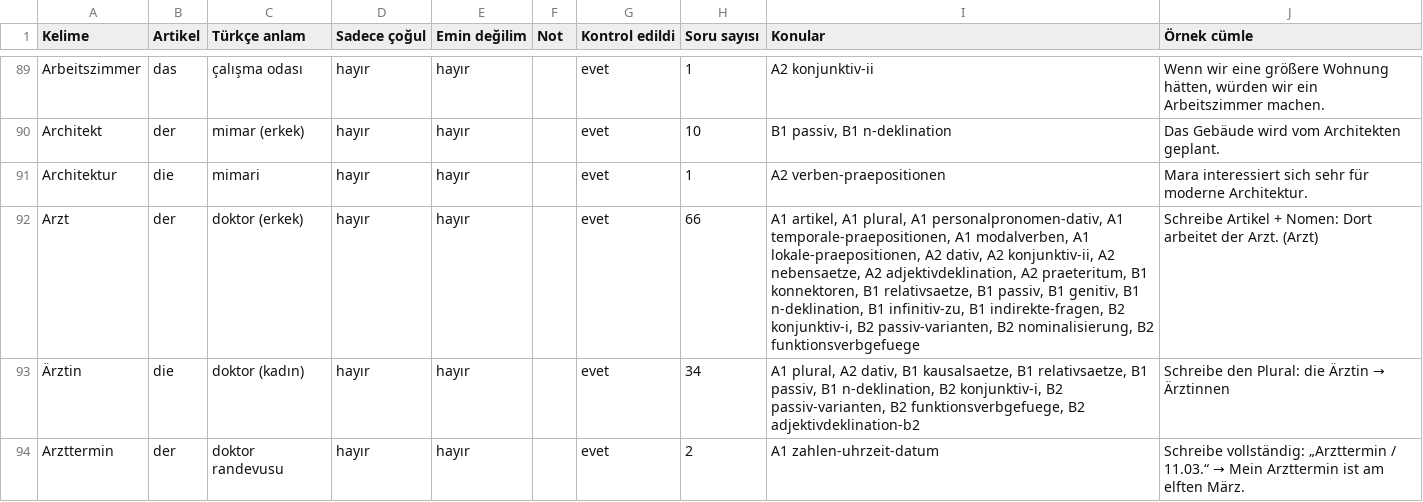
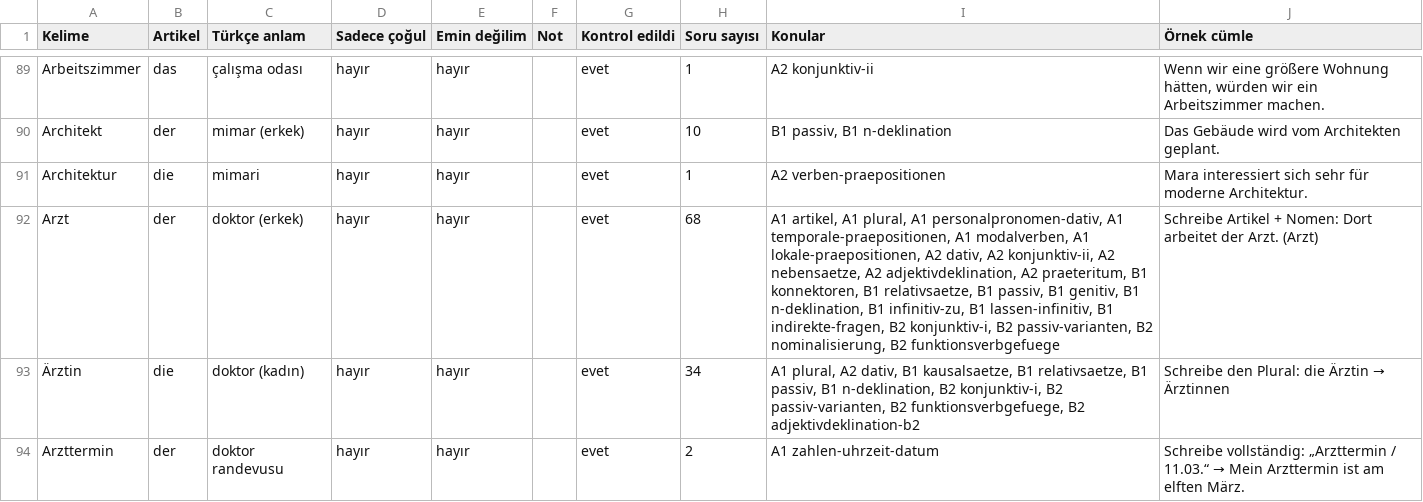
Before and after one commit to bozkurtomerfaruk/bozkurtacademy, a CSV file: docs/sozluk-kontrol.csv, drawn as a sheet; only a part is shown, gaps mark what is left out; the diff covers the shown part only.

```diff
--- a/docs/sozluk-kontrol.csv
+++ b/docs/sozluk-kontrol.csv
@@ -91,3 +91,3 @@ Architekt;der;mimar (erkek);hayır;hayır;;evet;10;B1 passiv, B1 n-deklination;D
 Architektur;die;mimari;hayır;hayır;;evet;1;A2 verben-praepositionen;Mara interessiert sich sehr für moderne Architektur.
-Arzt;der;doktor (erkek);hayır;hayır;;evet;66;A1 artikel, A1 plural, A1 personalpronomen-dativ, A1 temporale-praepositionen, A1 modalverben, A1 lokale-praepositionen, A2 dativ, A2 konjunktiv-ii, A2 nebensaetze, A2 adjektivdeklination, A2 praeteritum, B1 konnektoren, B1 relativsaetze, B1 passiv, B1 genitiv, B1 n-deklination, B1 infinitiv-zu, B1 indirekte-fragen, B2 konjunktiv-i, B2 passiv-varianten, B2 nominalisierung, B2 funktionsverbgefuege;Schreibe Artikel + Nomen: Dort arbeitet der Arzt. (Arzt)
+Arzt;der;doktor (erkek);hayır;hayır;;evet;68;A1 artikel, A1 plural, A1 personalpronomen-dativ, A1 temporale-praepositionen, A1 modalverben, A1 lokale-praepositionen, A2 dativ, A2 konjunktiv-ii, A2 nebensaetze, A2 adjektivdeklination, A2 praeteritum, B1 konnektoren, B1 relativsaetze, B1 passiv, B1 genitiv, B1 n-deklination, B1 infinitiv-zu, B1 lassen-infinitiv, B1 indirekte-fragen, B2 konjunktiv-i, B2 passiv-varianten, B2 nominalisierung, B2 funktionsverbgefuege;Schreibe Artikel + Nomen: Dort arbeitet der Arzt. (Arzt)
 Ärztin;die;doktor (kadın);hayır;hayır;;evet;34;A1 plural, A2 dativ, B1 kausalsaetze, B1 relativsaetze, B1 passiv, B1 n-deklination, B2 konjunktiv-i, B2 passiv-varianten, B2 funktionsverbgefuege, B2 adjektivdeklination-b2;Schreibe den Plural: die Ärztin → Ärztinnen
```
Also changed, not shown: 1 added row and 99 edited cells elsewhere in this file, 18 other files.
